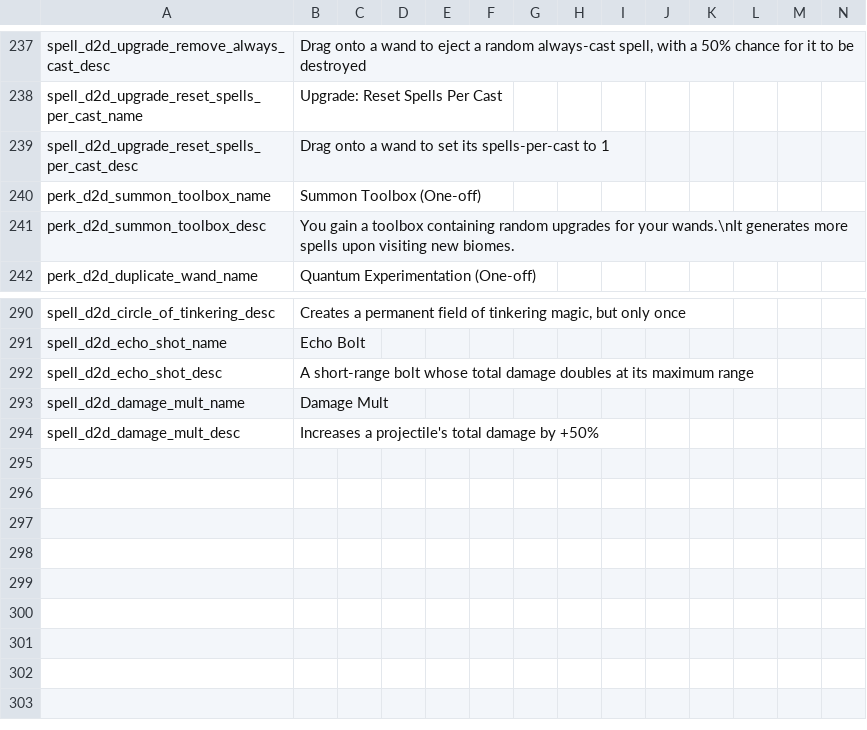
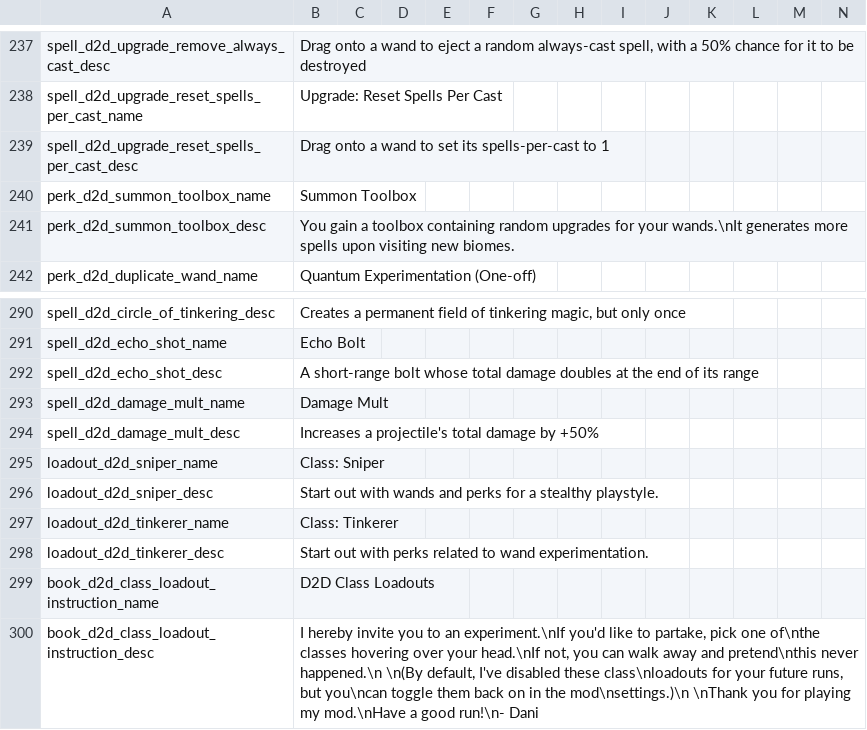
Before and after one commit to meyergames/noita-mod-d2d-content-pack, a CSV file: translations.csv, drawn as a sheet; only a part is shown, gaps mark what is left out; rows hold the shown columns only; the diff names each change by its address in the sheet, - before the commit and + after, or states it on an @@ line.

Commit message:
add Class Loadouts!

```diff
--- a/translations.csv
+++ b/translations.csv
-B240: Summon Toolbox (One-off)
+B240: Summon Toolbox
-B292: …doubles at its maximum range
+B292: …doubles at the end of its range
+row 295: loadout_d2d_sniper_name | Class: Sniper
+row 296: loadout_d2d_sniper_desc | Start out with wands and perks for a stealthy playstyle.
+row 297: loadout_d2d_tinkerer_name | Class: Tinkerer
+row 298: loadout_d2d_tinkerer_desc | Start out with perks related to wand experimentation.
+row 299: book_d2d_class_loadout_instruction_name | D2D Class Loadouts
+row 300: book_d2d_class_loadout_instruction_desc | I hereby invite you to an experiment.\nIf you'd like to partake, pick one of\nthe classes hovering over your head.\nIf not, you can walk away and pretend\nthis never happened.\n \n(By default, I've disabled these class\nloadouts for your future runs, but you\ncan toggle them back on in the mod\nsettings.)\n \nThank you for playing my mod.\nHave a good run!\n- Dani
```
Also changed, not shown: 19 other files.
